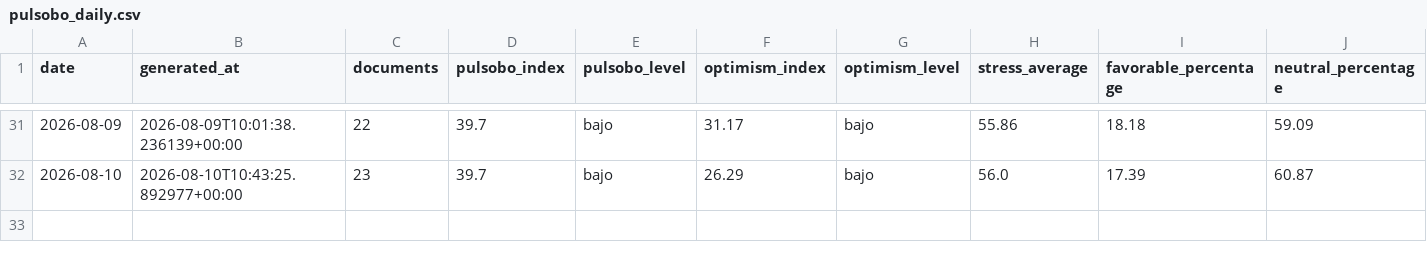
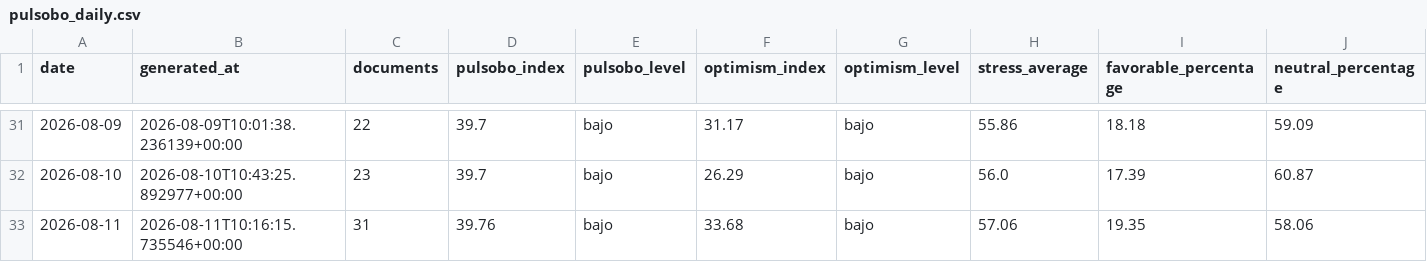
Before and after one commit to paul-pinto/TerMacroMetro, a CSV file: data/history/pulsobo_daily.csv, drawn as a sheet; only a part is shown, gaps mark what is left out; rows hold the shown columns only; the diff names each change by its address in the sheet, - before the commit and + after, or states it on an @@ line.

```diff
--- a/data/history/pulsobo_daily.csv
+++ b/data/history/pulsobo_daily.csv
+row 33: 2026-08-11 | 2026-08-11T10:16:15.735546+00:00 | 31 | 39.76 | bajo | 33.68 | bajo | 57.06 | 19.35 | 58.06
```
Also changed, not shown: data/bolivia/eventos_bolivia_operativos.csv, 15 other files.
